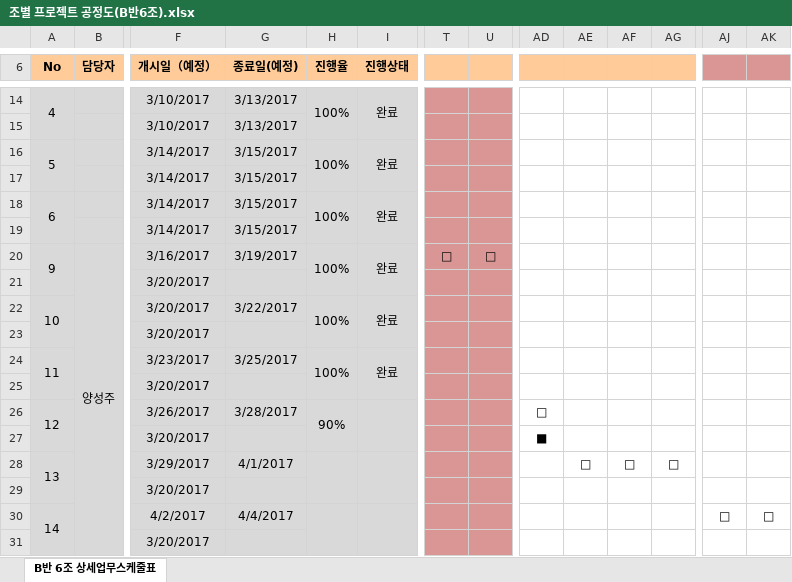
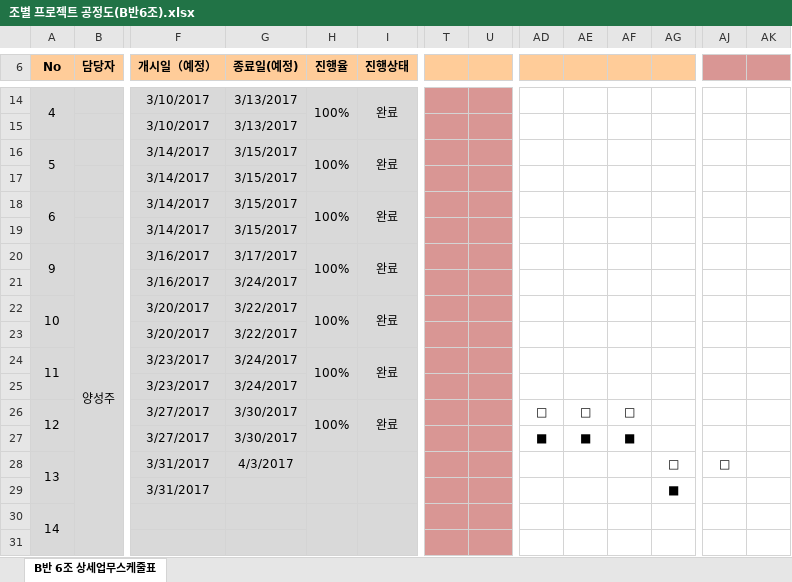
Before and after one commit to jaegojaego/jaegoRepository, an Excel workbook: jaegojaego/공정도/조별 프로젝트 공정도(B반6조).xlsx, sheet B반 6조 상세업무스케줄표, drawn as a sheet; only a part is shown, gaps mark what is left out; values as stored, in another font and other column widths than the file's, no borders; removed rows and columns are numbered as before the commit, all else as after; rows hold the shown columns only; the diff covers the shown part only; the diff names each change by its address in the sheet, - before the commit and + after, or states it on an @@ line.

Commit message:
공정도

```diff
--- a/jaegojaego/공정도/조별 프로젝트 공정도(B반6조).xlsx (sheet B반 6조 상세업무스케줄표)
+++ b/jaegojaego/공정도/조별 프로젝트 공정도(B반6조).xlsx (sheet B반 6조 상세업무스케줄표)
-G20 (종료일(예정)): 3/19/2017
+G20 (종료일(예정)): 3/17/2017
-T20: □
+T20: (empty)
-U20: □
+U20: (empty)
-F21 (개시일（예정）): 3/20/2017
+F21 (개시일（예정）): 3/16/2017
-G21 (종료일(예정)): (empty)
+G21 (종료일(예정)): 3/24/2017
-G23 (종료일(예정)): (empty)
+G23 (종료일(예정)): 3/22/2017
-G24 (종료일(예정)): 3/25/2017
+G24 (종료일(예정)): 3/24/2017
-F25 (개시일（예정）): 3/20/2017
+F25 (개시일（예정）): 3/23/2017
-G25 (종료일(예정)): (empty)
+G25 (종료일(예정)): 3/24/2017
-F26 (개시일（예정）): 3/26/2017
+F26 (개시일（예정）): 3/27/2017
-G26 (종료일(예정)): 3/28/2017
+G26 (종료일(예정)): 3/30/2017
-H26 (진행율): 90%
+H26 (진행율): 100%
-I26 (진행상태): (empty)
+I26 (진행상태): 완료
-AE26: (empty)
+AE26: □
-AF26: (empty)
+AF26: □
-row 27:  |  | 3/20/2017 |  |  |  |  |  | ■
+row 27:  |  | 3/27/2017 | 3/30/2017 |  |  |  |  | ■ | ■ | ■
-F28 (개시일（예정）): 3/29/2017
+F28 (개시일（예정）): 3/31/2017
-G28 (종료일(예정)): 4/1/2017
+G28 (종료일(예정)): 4/3/2017
-AE28: □
+AE28: (empty)
-AF28: □
+AF28: (empty)
-AJ28: (empty)
+AJ28: □
-row 29:  |  | 3/20/2017
+row 29:  |  | 3/31/2017 |  |  |  |  |  |  |  |  | ■
-F30 (개시일（예정）): 4/2/2017
+F30 (개시일（예정）): (empty)
-G30 (종료일(예정)): 4/4/2017
+G30 (종료일(예정)): (empty)
-AJ30: □
+AJ30: (empty)
-AK30: □
+AK30: (empty)
-F31 (개시일（예정）): 3/20/2017
+F31 (개시일（예정）): (empty)
```
Also changed, not shown: 14 edited cells elsewhere in this sheet.
